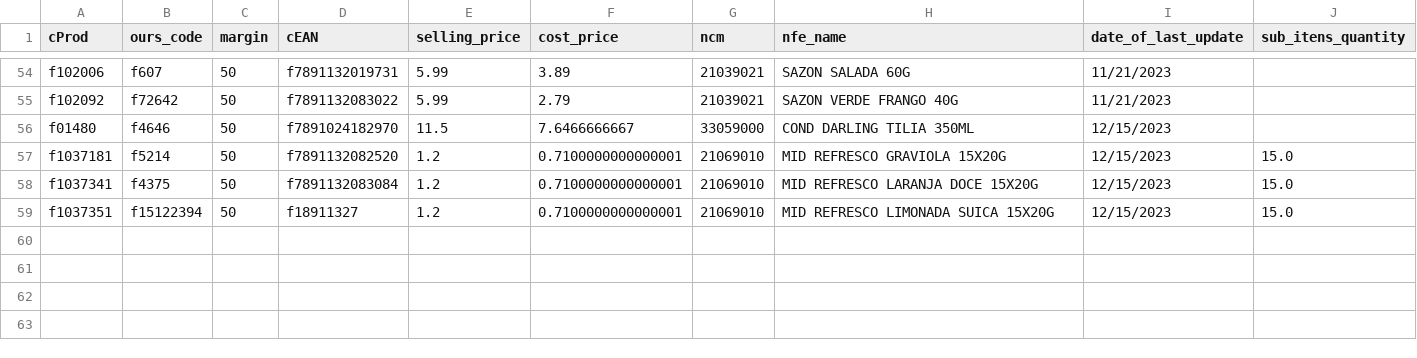
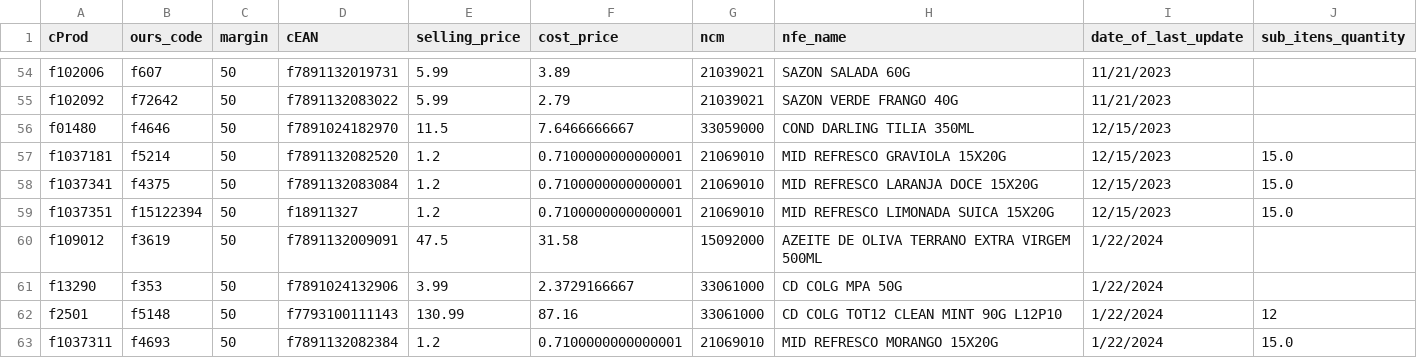
Before and after one commit to I3run01/bot-update-price-python, a CSV file: database/BDL DISTRIBUICAO DE ALIMENTOS CURITIBA LTDA.csv, drawn as a sheet; only a part is shown, gaps mark what is left out.

```diff
--- a/database/BDL DISTRIBUICAO DE ALIMENTOS CURITIBA LTDA.csv
+++ b/database/BDL DISTRIBUICAO DE ALIMENTOS CURITIBA LTDA.csv
@@ -59 +59,5 @@ f1037341,f4375,50,f7891132083084,1.2,0.7100000000000001,21069010,MID REFRESCO LA
 f1037351,f15122394,50,f18911327,1.2,0.7100000000000001,21069010,MID REFRESCO LIMONADA SUICA 15X20G,12/15/2023,15.0
+f109012,f3619,50,f7891132009091,47.5,31.58,15092000,AZEITE DE OLIVA TERRANO EXTRA VIRGEM 500ML,1/22/2024,
+f13290,f353,50,f7891024132906,3.99,2.3729166667,33061000,CD COLG MPA 50G,1/22/2024,
+f2501,f5148,50,f7793100111143,130.99,87.16,33061000,CD COLG TOT12 CLEAN MINT 90G L12P10,1/22/2024,12
+f1037311,f4693,50,f7891132082384,1.2,0.7100000000000001,21069010,MID REFRESCO MORANGO 15X20G,1/22/2024,15.0
```
Also changed, not shown: database/CAFE TRES CORACOES SA.csv, database/CRBS SA - CDD Curitiba.csv, 3 other files.
